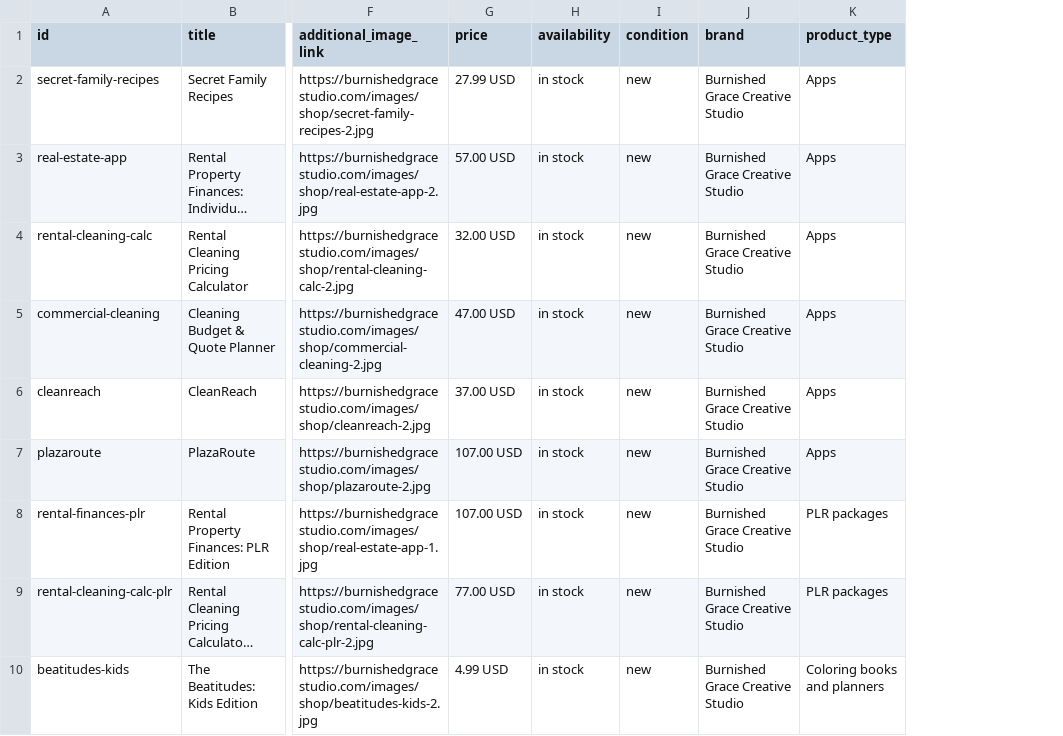
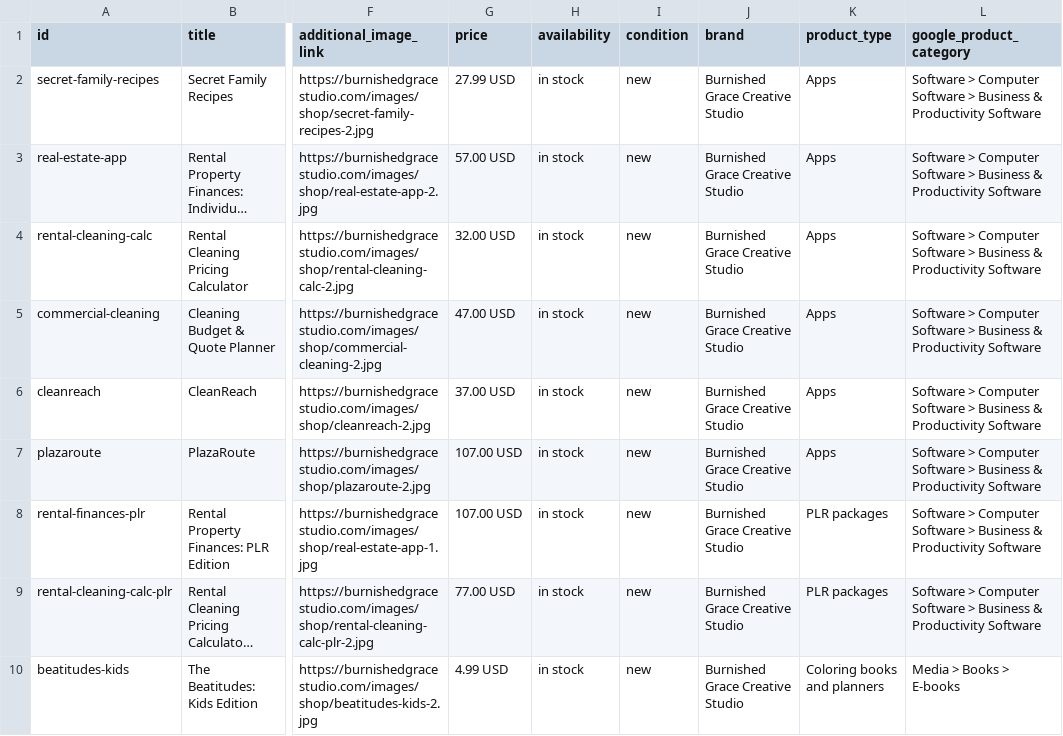
Before and after one commit to CoBe18/burnished-grace, a CSV file: pinterest-feed.csv, drawn as a sheet; only a part is shown, gaps mark what is left out; long unchanged cells end in …; the diff names each change by its address in the sheet, - before the commit and + after, or states it on an @@ line.

```diff
--- a/pinterest-feed.csv
+++ b/pinterest-feed.csv
+column L (google_product_category), rows 2-10: Software > Computer Software > Business & Productivity Software | Software > Computer Software > Business & Productivity Software | Software > Computer Software > Business & Productivity Software | Software > Computer Software > Business & Productivity Software | Software > Computer Software > Business & Productivity Software | Software > Computer Software > Business & Productivity Software | Software > Computer Software > Business & Productivity Software | Software > Computer Software > Business & Productivity Software | Media > Books > E-books
```
